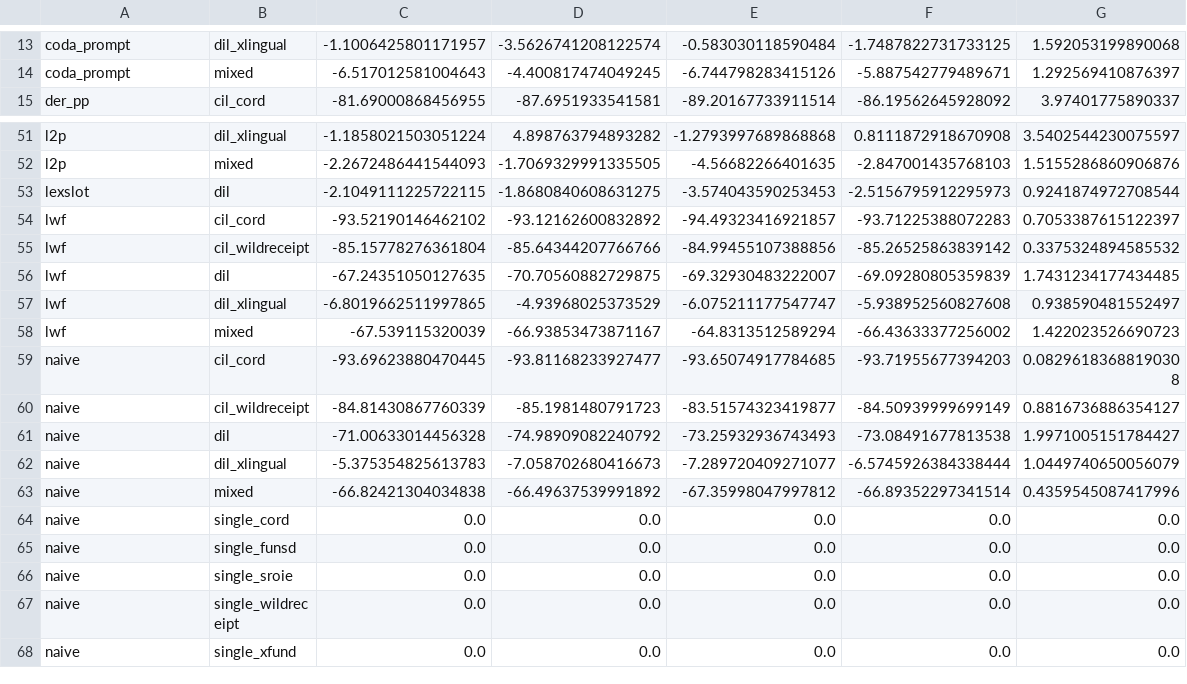
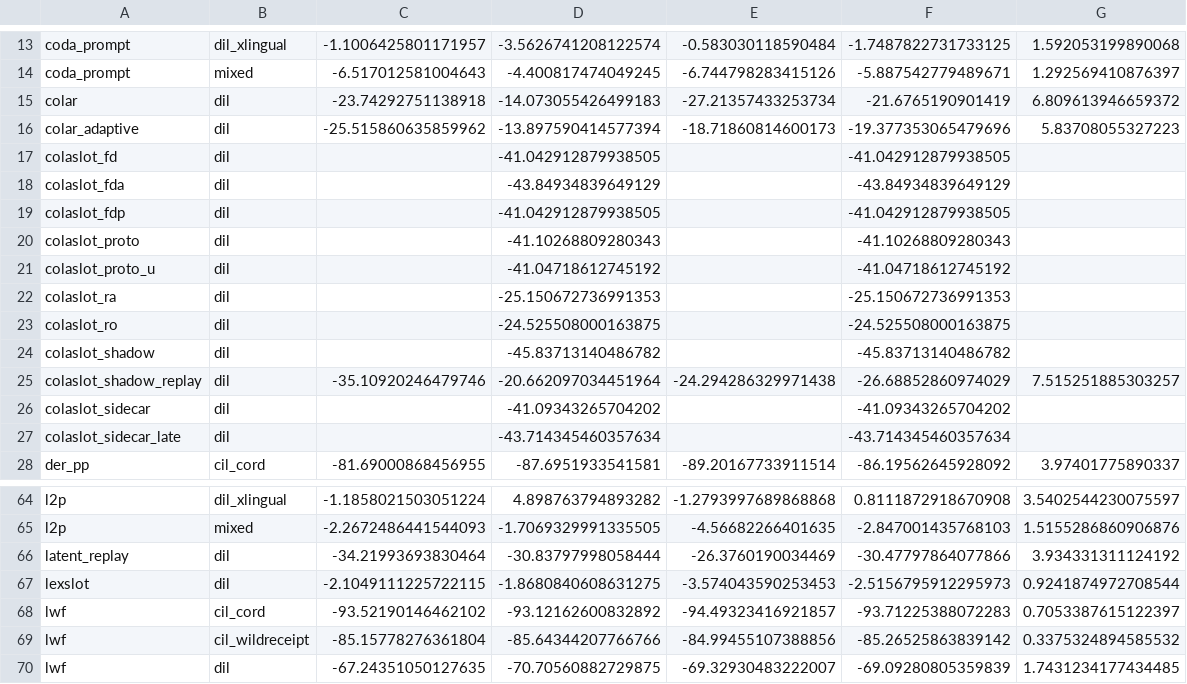
Before and after one commit to hoangthanh283/CLUE, a CSV file: results/pivot_BWT.csv, drawn as a sheet; only a part is shown, gaps mark what is left out; the shorter side is filled out with more unchanged rows; the diff names each change by its address in the sheet, - before the commit and + after, or states it on an @@ line.

```diff
--- a/results/pivot_BWT.csv
+++ b/results/pivot_BWT.csv
+row 15: colar | dil | -23.74292751138918 | -14.073055426499183 | -27.21357433253734 | -21.6765190901419 | 6.809613946659372
+row 16: colar_adaptive | dil | -25.515860635859962 | -13.897590414577394 | -18.71860814600173 | -19.377353065479696 | 5.83708055327223
+row 17: colaslot_fd | dil |  | -41.042912879938505 |  | -41.042912879938505
+row 18: colaslot_fda | dil |  | -43.84934839649129 |  | -43.84934839649129
+row 19: colaslot_fdp | dil |  | -41.042912879938505 |  | -41.042912879938505
+row 20: colaslot_proto | dil |  | -41.10268809280343 |  | -41.10268809280343
+row 21: colaslot_proto_u | dil |  | -41.04718612745192 |  | -41.04718612745192
+row 22: colaslot_ra | dil |  | -25.150672736991353 |  | -25.150672736991353
+row 23: colaslot_ro | dil |  | -24.525508000163875 |  | -24.525508000163875
+row 24: colaslot_shadow | dil |  | -45.83713140486782 |  | -45.83713140486782
+row 25: colaslot_shadow_replay | dil | -35.10920246479746 | -20.662097034451964 | -24.294286329971438 | -26.68852860974029 | 7.515251885303257
+row 26: colaslot_sidecar | dil |  | -41.09343265704202 |  | -41.09343265704202
+row 27: colaslot_sidecar_late | dil |  | -43.714345460357634 |  | -43.714345460357634
+row 66: latent_replay | dil | -34.21993693830464 | -30.83797998058444 | -26.3760190034469 | -30.47797864077866 | 3.934331311124192
```
Also changed, not shown: results/pivot_AA.csv, results/pivot_AF.csv, 47 other files.
